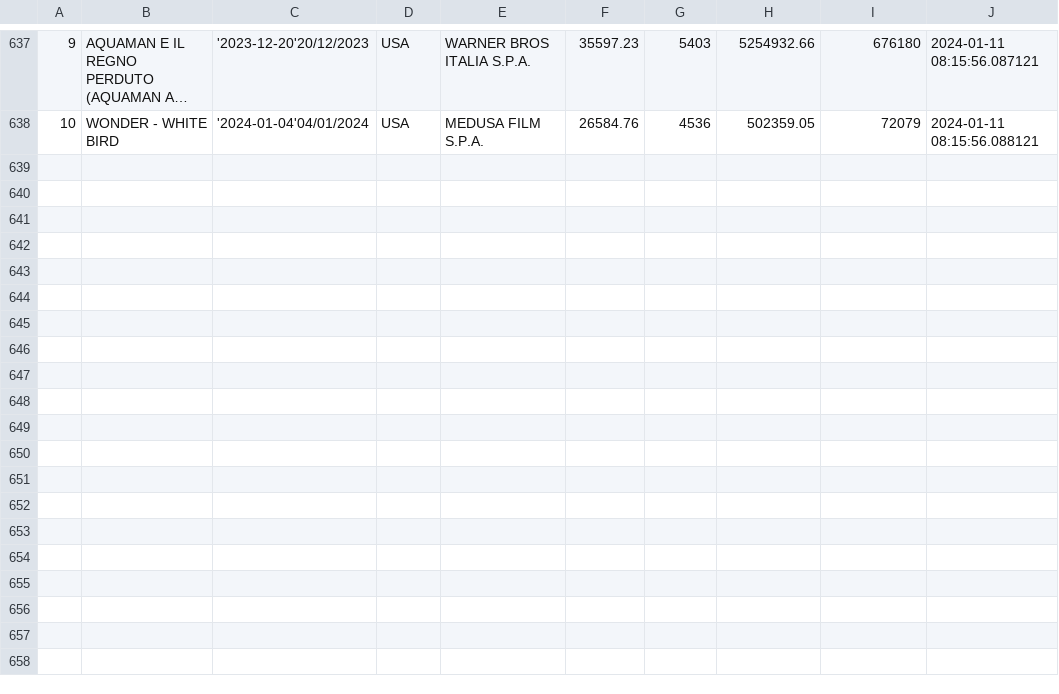
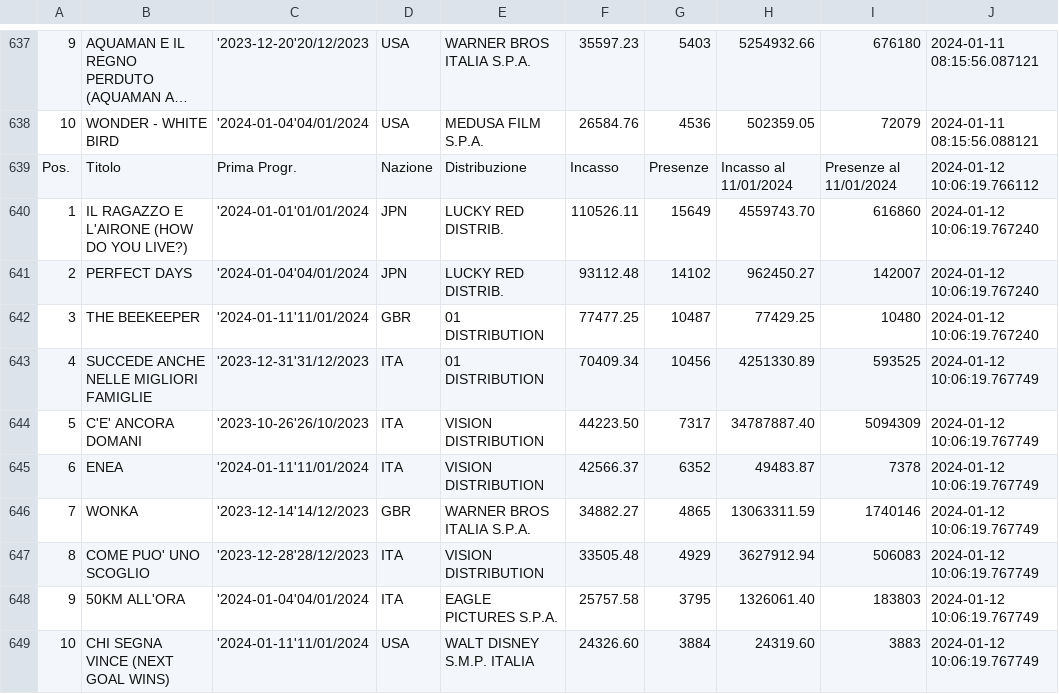
Before and after one commit to ciareghi/data_analysis_python, a CSV file: cinetel/cinetel_.csv, drawn as a sheet; only a part is shown, gaps mark what is left out; long unchanged cells end in …; the diff names each change by its address in the sheet, - before the commit and + after, or states it on an @@ line.

```diff
--- a/cinetel/cinetel_.csv
+++ b/cinetel/cinetel_.csv
+row 639: Pos. | Titolo | Prima Progr. | Nazione | Distribuzione | Incasso | Presenze | Incasso al 11/01/2024 | Presenze al 11/01/2024 | 2024-01-12 10:06:19.766112
+row 640: 1 | IL RAGAZZO E L'AIRONE (HOW DO YOU LIVE?) | '2024-01-01'01/01/2024 | JPN | LUCKY RED DISTRIB. | 110526.11 | 15649 | 4559743.70 | 616860 | 2024-01-12 10:06:19.767240
+row 641: 2 | PERFECT DAYS | '2024-01-04'04/01/2024 | JPN | LUCKY RED DISTRIB. | 93112.48 | 14102 | 962450.27 | 142007 | 2024-01-12 10:06:19.767240
+row 642: 3 | THE BEEKEEPER | '2024-01-11'11/01/2024 | GBR | 01 DISTRIBUTION | 77477.25 | 10487 | 77429.25 | 10480 | 2024-01-12 10:06:19.767240
+row 643: 4 | SUCCEDE ANCHE NELLE MIGLIORI FAMIGLIE | '2023-12-31'31/12/2023 | ITA | 01 DISTRIBUTION | 70409.34 | 10456 | 4251330.89 | 593525 | 2024-01-12 10:06:19.767749
+row 644: 5 | C'E' ANCORA DOMANI | '2023-10-26'26/10/2023 | ITA | VISION DISTRIBUTION | 44223.50 | 7317 | 34787887.40 | 5094309 | 2024-01-12 10:06:19.767749
+row 645: 6 | ENEA | '2024-01-11'11/01/2024 | ITA | VISION DISTRIBUTION | 42566.37 | 6352 | 49483.87 | 7378 | 2024-01-12 10:06:19.767749
+row 646: 7 | WONKA | '2023-12-14'14/12/2023 | GBR | WARNER BROS ITALIA S.P.A. | 34882.27 | 4865 | 13063311.59 | 1740146 | 2024-01-12 10:06:19.767749
+row 647: 8 | COME PUO' UNO SCOGLIO | '2023-12-28'28/12/2023 | ITA | VISION DISTRIBUTION | 33505.48 | 4929 | 3627912.94 | 506083 | 2024-01-12 10:06:19.767749
+row 648: 9 | 50KM ALL'ORA | '2024-01-04'04/01/2024 | ITA | EAGLE PICTURES S.P.A. | 25757.58 | 3795 | 1326061.40 | 183803 | 2024-01-12 10:06:19.767749
+row 649: 10 | CHI SEGNA VINCE (NEXT GOAL WINS) | '2024-01-11'11/01/2024 | USA | WALT DISNEY S.M.P. ITALIA | 24326.60 | 3884 | 24319.60 | 3883 | 2024-01-12 10:06:19.767749
```
Also changed, not shown: cinetel/cinetel_clean.csv, 2 other files.
